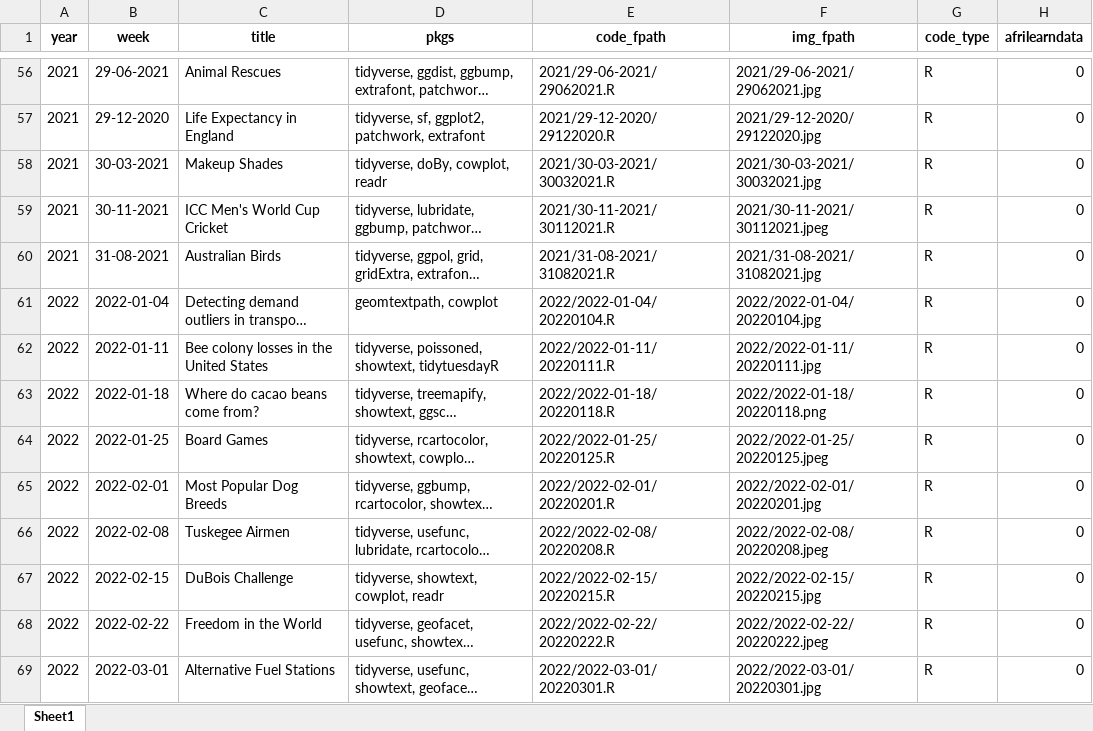
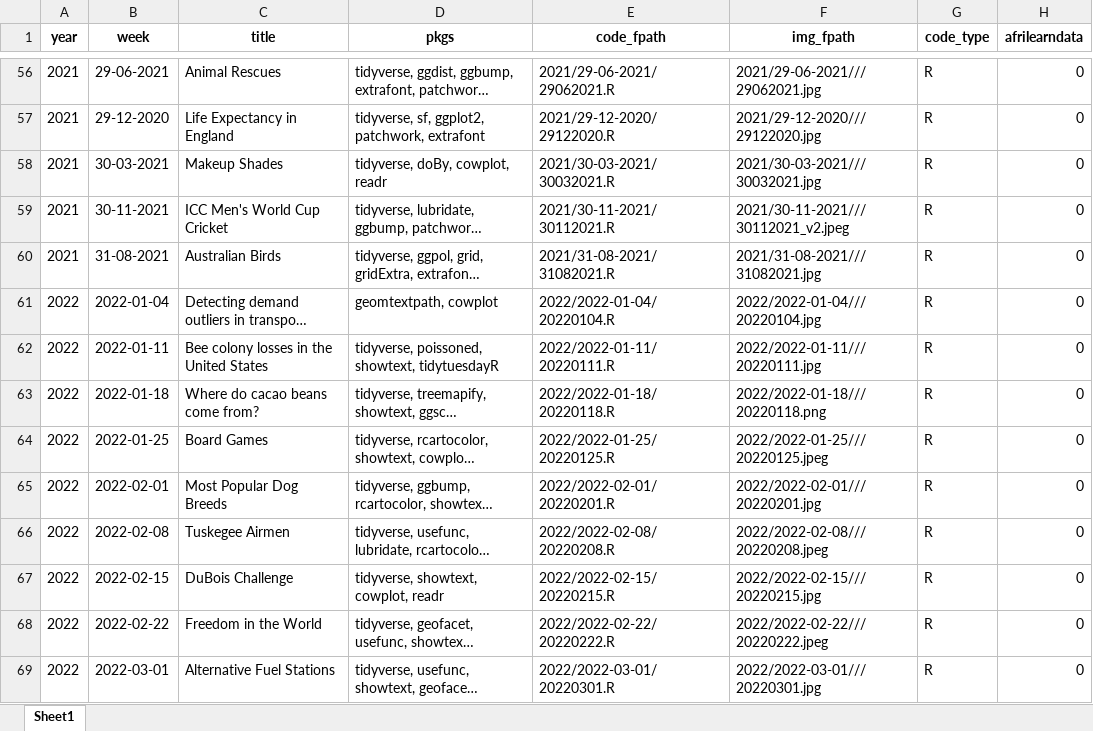
Before and after one commit to nrennie/tidytuesday, an Excel workbook: data/all_weeks.xlsx, sheet Sheet1, drawn as a sheet; only a part is shown, gaps mark what is left out; long unchanged cells end in …; values as stored, in another font and other column widths than the file's, no borders; the diff covers the shown part only; the diff names each change by its address in the sheet, - before the commit and + after, or states it on an @@ line.

```diff
--- a/data/all_weeks.xlsx (sheet Sheet1)
+++ b/data/all_weeks.xlsx (sheet Sheet1)
-F56 (img_fpath): 2021/29-06-2021/29062021.jpg
+F56 (img_fpath): 2021/29-06-2021///29062021.jpg
-F57 (img_fpath): 2021/29-12-2020/29122020.jpg
+F57 (img_fpath): 2021/29-12-2020///29122020.jpg
-F58 (img_fpath): 2021/30-03-2021/30032021.jpg
+F58 (img_fpath): 2021/30-03-2021///30032021.jpg
-F59 (img_fpath): 2021/30-11-2021/30112021.jpeg
+F59 (img_fpath): 2021/30-11-2021///30112021_v2.jpeg
-F60 (img_fpath): 2021/31-08-2021/31082021.jpg
+F60 (img_fpath): 2021/31-08-2021///31082021.jpg
-F61 (img_fpath): 2022/2022-01-04/20220104.jpg
+F61 (img_fpath): 2022/2022-01-04///20220104.jpg
-F62 (img_fpath): 2022/2022-01-11/20220111.jpg
+F62 (img_fpath): 2022/2022-01-11///20220111.jpg
-F63 (img_fpath): 2022/2022-01-18/20220118.png
+F63 (img_fpath): 2022/2022-01-18///20220118.png
-F64 (img_fpath): 2022/2022-01-25/20220125.jpeg
+F64 (img_fpath): 2022/2022-01-25///20220125.jpeg
-F65 (img_fpath): 2022/2022-02-01/20220201.jpg
+F65 (img_fpath): 2022/2022-02-01///20220201.jpg
-F66 (img_fpath): 2022/2022-02-08/20220208.jpeg
+F66 (img_fpath): 2022/2022-02-08///20220208.jpeg
-F67 (img_fpath): 2022/2022-02-15/20220215.jpg
+F67 (img_fpath): 2022/2022-02-15///20220215.jpg
-F68 (img_fpath): 2022/2022-02-22/20220222.jpeg
+F68 (img_fpath): 2022/2022-02-22///20220222.jpeg
-F69 (img_fpath): 2022/2022-03-01/20220301.jpg
+F69 (img_fpath): 2022/2022-03-01///20220301.jpg
```
Also changed, not shown: 234 edited cells elsewhere in this sheet, 1 other file.
